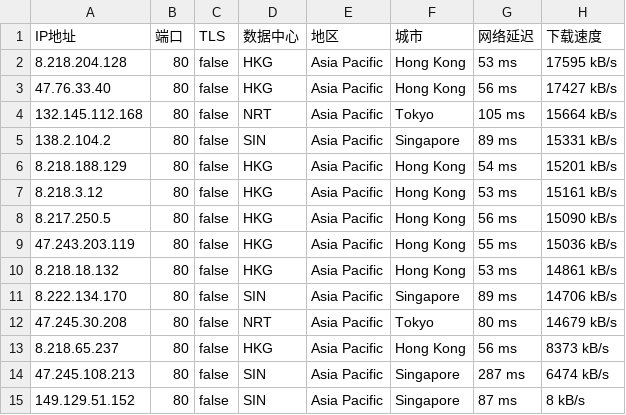
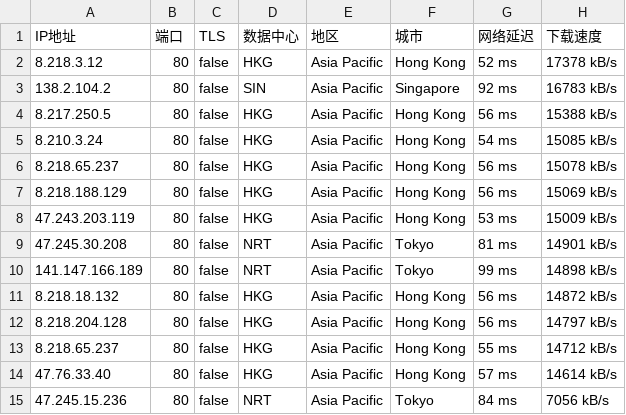
Before and after one commit to greycc2021/iptools, a CSV file: iptest/bestproxy80.csv, drawn as a sheet.

Commit message:
Update:2024-03-28-06:00:01

```diff
--- a/iptest/bestproxy80.csv
+++ b/iptest/bestproxy80.csv
@@ -1,15 +1,15 @@
 IP地址,端口,TLS,数据中心,地区,城市,网络延迟,下载速度
-8.218.204.128,80,false,HKG,Asia Pacific,Hong Kong,53 ms,17595 kB/s
-47.76.33.40,80,false,HKG,Asia Pacific,Hong Kong,56 ms,17427 kB/s
-132.145.112.168,80,false,NRT,Asia Pacific,Tokyo,105 ms,15664 kB/s
-138.2.104.2,80,false,SIN,Asia Pacific,Singapore,89 ms,15331 kB/s
-8.218.188.129,80,false,HKG,Asia Pacific,Hong Kong,54 ms,15201 kB/s
-8.218.3.12,80,false,HKG,Asia Pacific,Hong Kong,53 ms,15161 kB/s
-8.217.250.5,80,false,HKG,Asia Pacific,Hong Kong,56 ms,15090 kB/s
-47.243.203.119,80,false,HKG,Asia Pacific,Hong Kong,55 ms,15036 kB/s
-8.218.18.132,80,false,HKG,Asia Pacific,Hong Kong,53 ms,14861 kB/s
-8.222.134.170,80,false,SIN,Asia Pacific,Singapore,89 ms,14706 kB/s
-47.245.30.208,80,false,NRT,Asia Pacific,Tokyo,80 ms,14679 kB/s
-8.218.65.237,80,false,HKG,Asia Pacific,Hong Kong,56 ms,8373 kB/s
-47.245.108.213,80,false,SIN,Asia Pacific,Singapore,287 ms,6474 kB/s
-149.129.51.152,80,false,SIN,Asia Pacific,Singapore,87 ms,8 kB/s
+8.218.3.12,80,false,HKG,Asia Pacific,Hong Kong,52 ms,17378 kB/s
+138.2.104.2,80,false,SIN,Asia Pacific,Singapore,92 ms,16783 kB/s
+8.217.250.5,80,false,HKG,Asia Pacific,Hong Kong,56 ms,15388 kB/s
+8.210.3.24,80,false,HKG,Asia Pacific,Hong Kong,54 ms,15085 kB/s
+8.218.65.237,80,false,HKG,Asia Pacific,Hong Kong,56 ms,15078 kB/s
+8.218.188.129,80,false,HKG,Asia Pacific,Hong Kong,56 ms,15069 kB/s
+47.243.203.119,80,false,HKG,Asia Pacific,Hong Kong,53 ms,15009 kB/s
+47.245.30.208,80,false,NRT,Asia Pacific,Tokyo,81 ms,14901 kB/s
+141.147.166.189,80,false,NRT,Asia Pacific,Tokyo,99 ms,14898 kB/s
+8.218.18.132,80,false,HKG,Asia Pacific,Hong Kong,56 ms,14872 kB/s
+8.218.204.128,80,false,HKG,Asia Pacific,Hong Kong,56 ms,14797 kB/s
+8.218.65.237,80,false,HKG,Asia Pacific,Hong Kong,55 ms,14712 kB/s
+47.76.33.40,80,false,HKG,Asia Pacific,Hong Kong,57 ms,14614 kB/s
+47.245.15.236,80,false,NRT,Asia Pacific,Tokyo,84 ms,7056 kB/s
```
